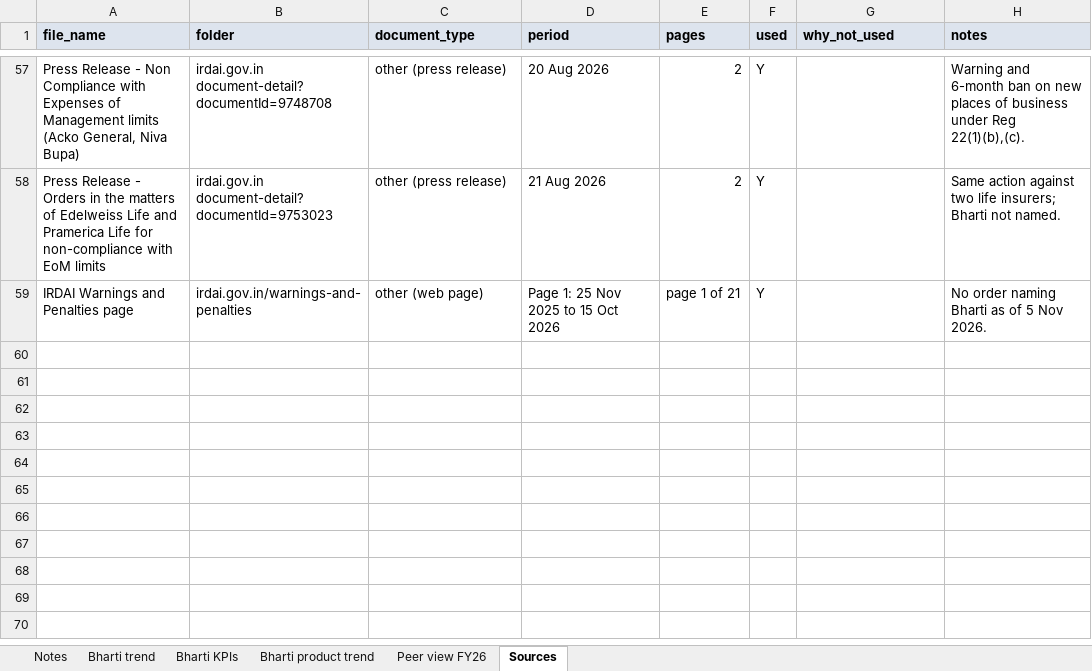
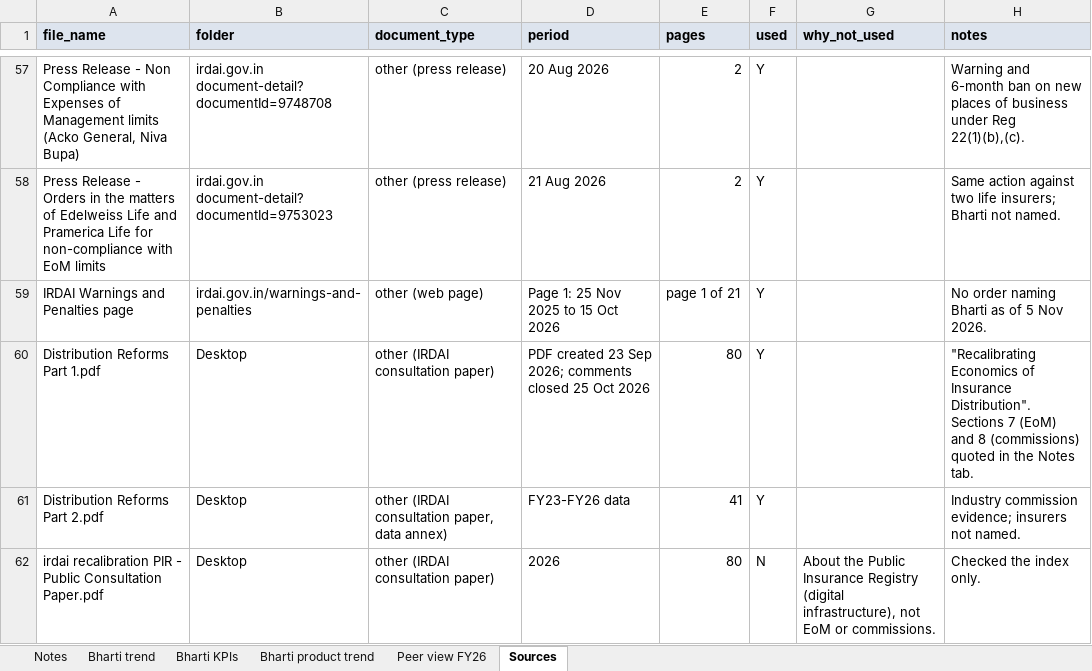
Before and after one commit to ahen-can/li-product-docs, an Excel workbook: analysis/bharti/bharti_analysis.xlsx, sheet Sources, drawn as a sheet; only a part is shown, gaps mark what is left out; values as stored, in another font and other column widths than the file's, no borders; the diff names each change by its address in the sheet, - before the commit and + after, or states it on an @@ line.

```diff
--- a/analysis/bharti/bharti_analysis.xlsx (sheet Sources)
+++ b/analysis/bharti/bharti_analysis.xlsx (sheet Sources)
+row 60: Distribution Reforms Part 1.pdf | Desktop | other (IRDAI consultation paper) | PDF created 23 Sep 2026; comments closed 25 Oct 2026 | 80 | Y |  | "Recalibrating Economics of Insurance Distribution". Sections 7 (EoM) and 8 (commissions) quoted in the Notes tab.
+row 61: Distribution Reforms Part 2.pdf | Desktop | other (IRDAI consultation paper, data annex) | FY23-FY26 data | 41 | Y |  | Industry commission evidence; insurers not named.
+row 62: irdai recalibration PIR - Public Consultation Paper.pdf | Desktop | other (IRDAI consultation paper) | 2026 | 80 | N | About the Public Insurance Registry (digital infrastructure), not EoM or commissions. | Checked the index only.
```
Also changed, not shown: sheet Notes, 4 other files.
